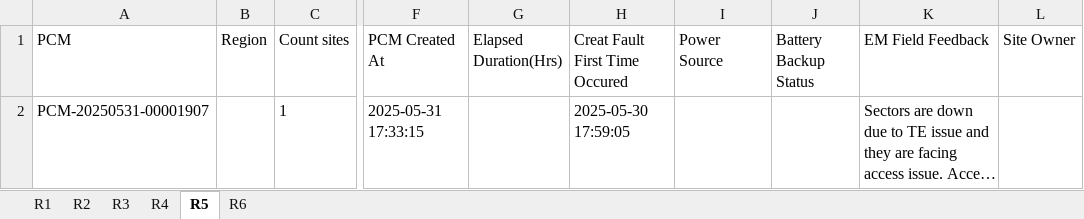
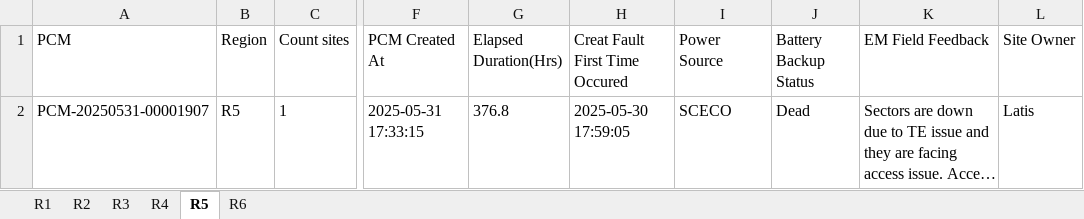
Before and after one commit to tarek-mahran/shabakkat, an Excel workbook: Active_Outages.xlsx, sheet R5, drawn as a sheet; only a part is shown, gaps mark what is left out; long unchanged cells end in …; values as stored, in another font and other column widths than the file's, no borders; the diff names each change by its address in the sheet, - before the commit and + after, or states it on an @@ line.

```diff
--- a/Active_Outages.xlsx (sheet R5)
+++ b/Active_Outages.xlsx (sheet R5)
-B2 (Region): (empty)
+B2 (Region): R5
-G2 (Elapsed Duration(Hrs)): (empty)
+G2 (Elapsed Duration(Hrs)): 376.8
-I2 (Power Source): (empty)
+I2 (Power Source): SCECO
-J2 (Battery Backup Status): (empty)
+J2 (Battery Backup Status): Dead
-L2 (Site Owner): (empty)
+L2 (Site Owner): Latis
```
Also changed, not shown: sheet R4, sheet R2, sheet R1, sheet R6.
